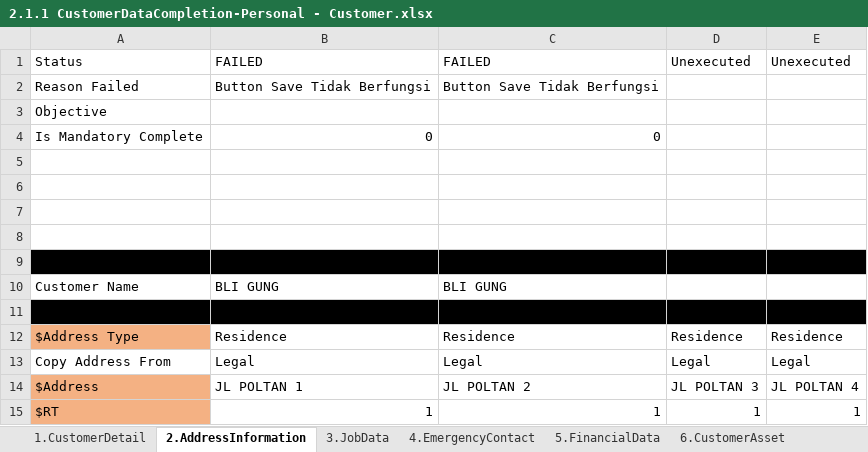
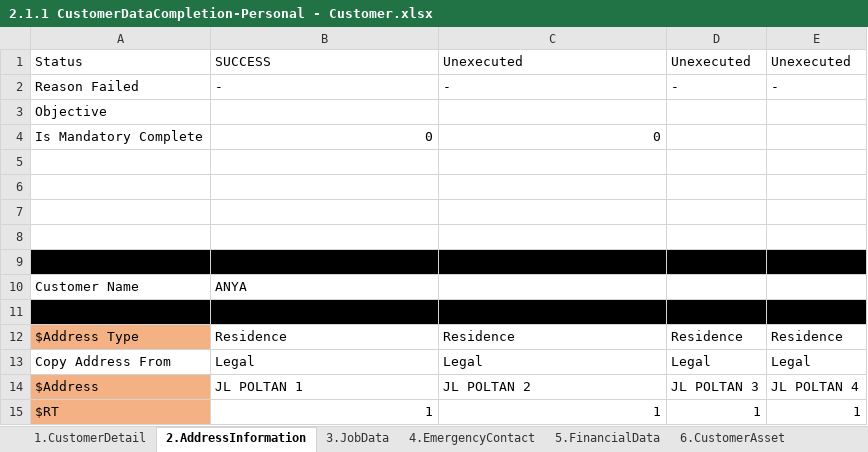
Before and after one commit to qcadins/DemoWorkflow, an Excel workbook: Excel/2.1.1 CustomerDataCompletion-Personal - Customer.xlsx, sheet 2.AddressInformation, drawn as a sheet; only a part is shown; values as stored, in another font and other column widths than the file's, no borders; conditional formats not drawn; the diff names each change by its address in the sheet, - before the commit and + after, or states it on an @@ line.

```diff
--- a/Excel/2.1.1 CustomerDataCompletion-Personal - Customer.xlsx (sheet 2.AddressInformation)
+++ b/Excel/2.1.1 CustomerDataCompletion-Personal - Customer.xlsx (sheet 2.AddressInformation)
-B1: FAILED
+B1: SUCCESS
-C1: FAILED
+C1: Unexecuted
-B2: Button Save Tidak Berfungsi
+B2: -
-C2: Button Save Tidak Berfungsi
+C2: -
-D2: (empty)
+D2: -
-E2: (empty)
+E2: -
-B10: BLI GUNG
+B10: ANYA
-C10: BLI GUNG
+C10: (empty)
```
Also changed, not shown: sheet 1.CustomerDetail, sheet 5.FinancialData, sheet 3.JobData, sheet 6.CustomerAsset, sheet 4.EmergencyContact, sheet 7.OtherAttribute, Excel/2.1 DataFile_NAP_CF4W.xlsx, Excel/2.1.2 CustomerDataCompletion-Personal - Family.xlsm, 2 other files.
